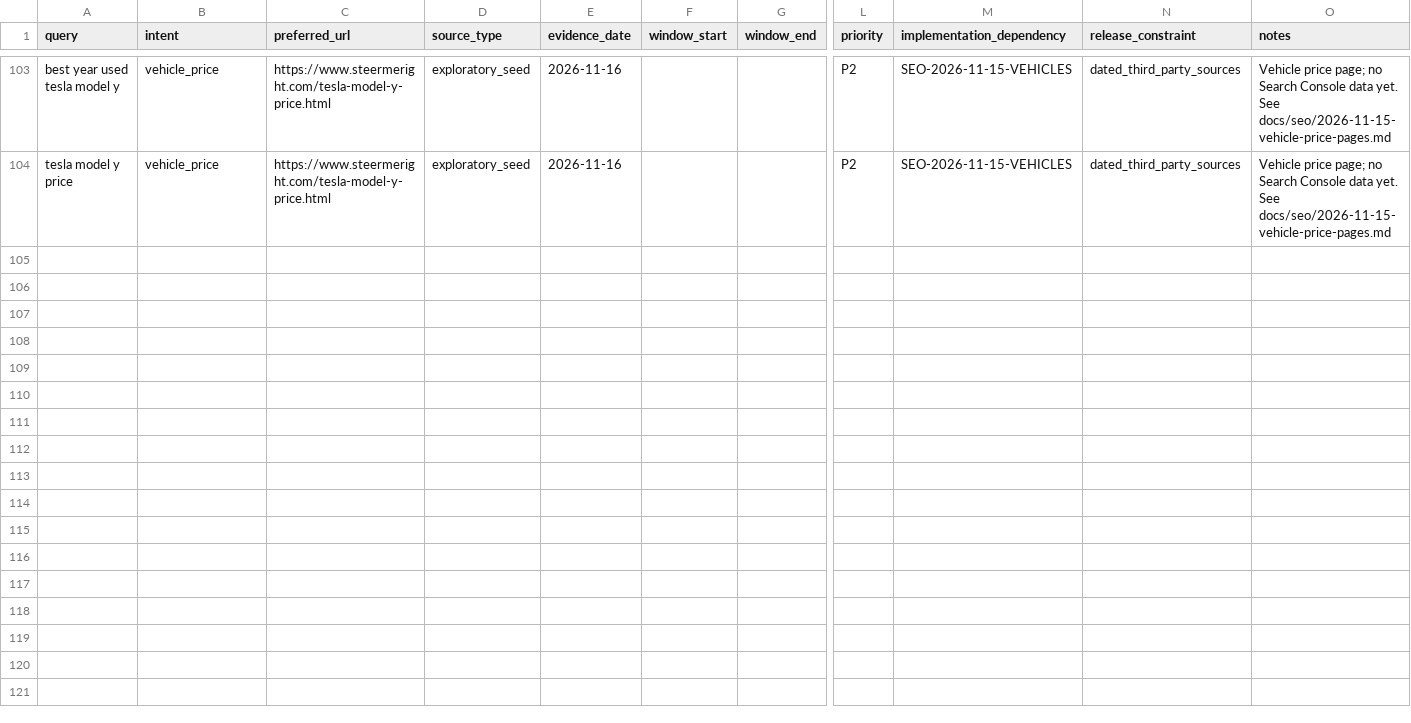
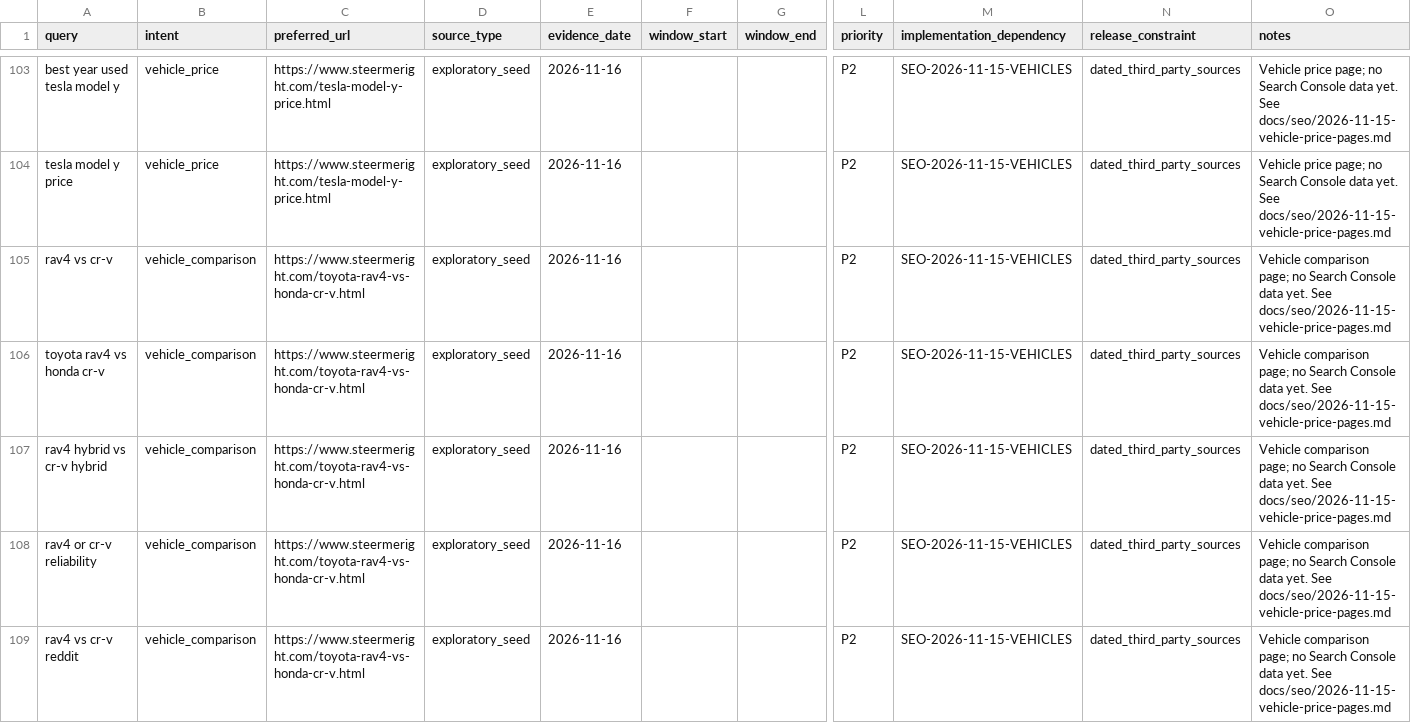
Before and after one commit to m1jenkins/Barton, a CSV file: docs/seo-execution/query-map.csv, drawn as a sheet; only a part is shown, gaps mark what is left out; rows hold the shown columns only; the diff names each change by its address in the sheet, - before the commit and + after, or states it on an @@ line.

```diff
--- a/docs/seo-execution/query-map.csv
+++ b/docs/seo-execution/query-map.csv
+row 105: rav4 vs cr-v | vehicle_comparison | https://www.steermeright.com/toyota-rav4-vs-honda-cr-v.html | exploratory_seed | 2026-11-16 |  |  | P2 | SEO-2026-11-15-VEHICLES | dated_third_party_sources | Vehicle comparison page; no Search Console data yet. See docs/seo/2026-11-15-vehicle-price-pages.md
+row 106: toyota rav4 vs honda cr-v | vehicle_comparison | https://www.steermeright.com/toyota-rav4-vs-honda-cr-v.html | exploratory_seed | 2026-11-16 |  |  | P2 | SEO-2026-11-15-VEHICLES | dated_third_party_sources | Vehicle comparison page; no Search Console data yet. See docs/seo/2026-11-15-vehicle-price-pages.md
+row 107: rav4 hybrid vs cr-v hybrid | vehicle_comparison | https://www.steermeright.com/toyota-rav4-vs-honda-cr-v.html | exploratory_seed | 2026-11-16 |  |  | P2 | SEO-2026-11-15-VEHICLES | dated_third_party_sources | Vehicle comparison page; no Search Console data yet. See docs/seo/2026-11-15-vehicle-price-pages.md
+row 108: rav4 or cr-v reliability | vehicle_comparison | https://www.steermeright.com/toyota-rav4-vs-honda-cr-v.html | exploratory_seed | 2026-11-16 |  |  | P2 | SEO-2026-11-15-VEHICLES | dated_third_party_sources | Vehicle comparison page; no Search Console data yet. See docs/seo/2026-11-15-vehicle-price-pages.md
+row 109: rav4 vs cr-v reddit | vehicle_comparison | https://www.steermeright.com/toyota-rav4-vs-honda-cr-v.html | exploratory_seed | 2026-11-16 |  |  | P2 | SEO-2026-11-15-VEHICLES | dated_third_party_sources | Vehicle comparison page; no Search Console data yet. See docs/seo/2026-11-15-vehicle-price-pages.md
```
Also changed, not shown: data/claims.csv, data/content-inventory.csv, 13 other files.
